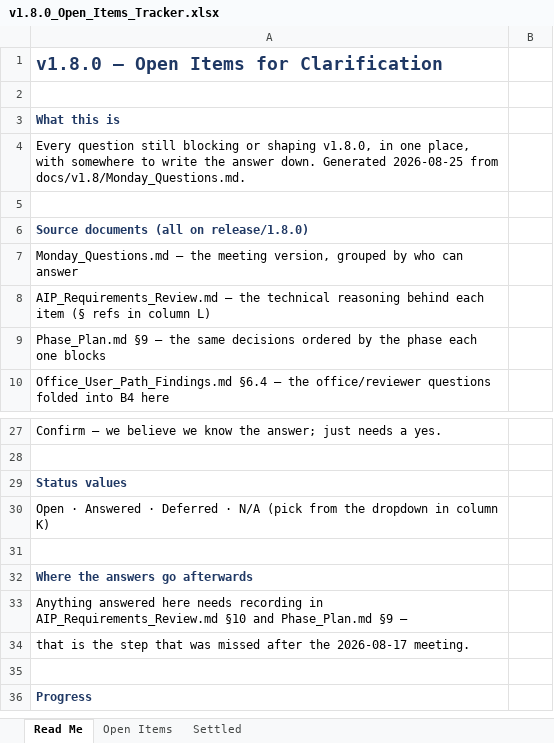
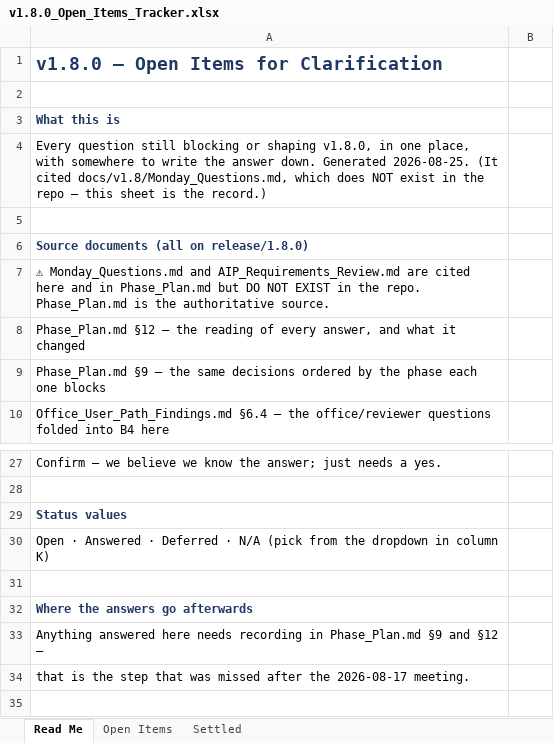
Before and after one commit to obiken-01/ppdo-portal, an Excel workbook: docs/v1.8/v1.8.0_Open_Items_Tracker.xlsx, sheet Read Me, drawn as a sheet; only a part is shown, gaps mark what is left out; the shorter side is filled out with more unchanged rows; values as stored, in another font and other column widths than the file's, no borders; the diff names each change by its address in the sheet, - before the commit and + after, or states it on an @@ line.

```diff
--- a/docs/v1.8/v1.8.0_Open_Items_Tracker.xlsx (sheet Read Me)
+++ b/docs/v1.8/v1.8.0_Open_Items_Tracker.xlsx (sheet Read Me)
-A4: …down. Generated 2026-08-25 from docs/v1.8/Monday_Questions.md.
+A4: …down. Generated 2026-08-25. (It cited docs/v1.8/Monday_Questions.md, which does NOT exist in the repo — this sheet is the record.)
-A7: Monday_Questions.md — the meeting version, grouped by who can answer
+A7: ⚠ Monday_Questions.md and AIP_Requirements_Review.md are cited here and in Phase_Plan.md but DO NOT EXIST in the repo. Phase_Plan.md is the authoritative source.
-A8: AIP_Requirements_Review.md — the technical reasoning behind each item (§ refs in column L)
+A8: Phase_Plan.md §12 — the reading of every answer, and what it changed
-A33: …recording in AIP_Requirements_Review.md §10 and Phase_Plan.md §9 —
+A33: …recording in Phase_Plan.md §9 and §12 —
```
Also changed, not shown: 1 other file.
